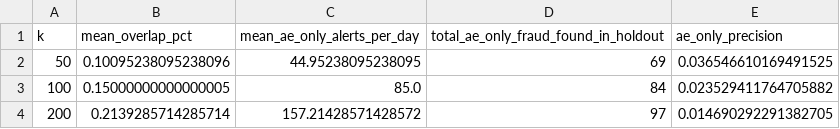
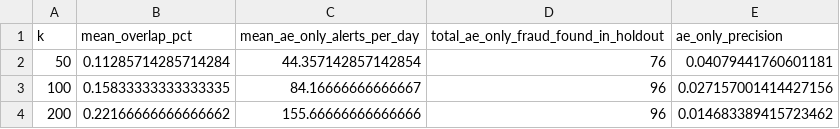
Before and after one commit to akrav4enk0/cnp-fraud-anomaly-detection, a CSV file: predictions/gbm_ae_overlap.csv, drawn as a sheet.

```diff
--- a/predictions/gbm_ae_overlap.csv
+++ b/predictions/gbm_ae_overlap.csv
@@ -1,4 +1,4 @@
 k,mean_overlap_pct,mean_ae_only_alerts_per_day,total_ae_only_fraud_found_in_holdout,ae_only_precision
-50,0.10095238095238096,44.95238095238095,69,0.036546610169491525
-100,0.15000000000000005,85.0,84,0.023529411764705882
-200,0.2139285714285714,157.21428571428572,97,0.014690292291382705
+50,0.11285714285714284,44.357142857142854,76,0.04079441760601181
+100,0.15833333333333335,84.16666666666667,96,0.027157001414427156
+200,0.22166666666666662,155.66666666666666,96,0.014683389415723462
```
Also changed, not shown: predictions/alert_budget_recommendation.csv, predictions/model_summary.csv, 4 other files.
